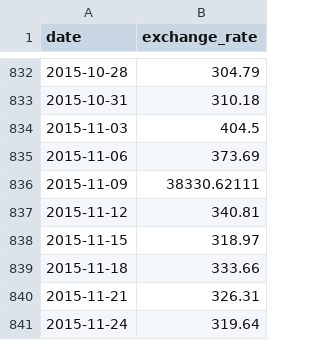
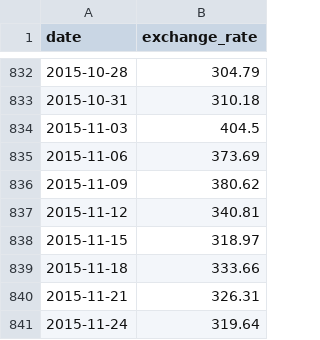
Before and after one commit to Mohamedsarda/cpp, a CSV file: 09/ex00/data.csv, drawn as a sheet; only a part is shown, gaps mark what is left out.

```diff
--- a/09/ex00/data.csv
+++ b/09/ex00/data.csv
@@ -835,3 +835,3 @@ date,exchange_rate
 2015-11-06,373.69
-2015-11-09,38330.62111
+2015-11-09,380.62
 2015-11-12,340.81
```
Also changed, not shown: 5 other files.
